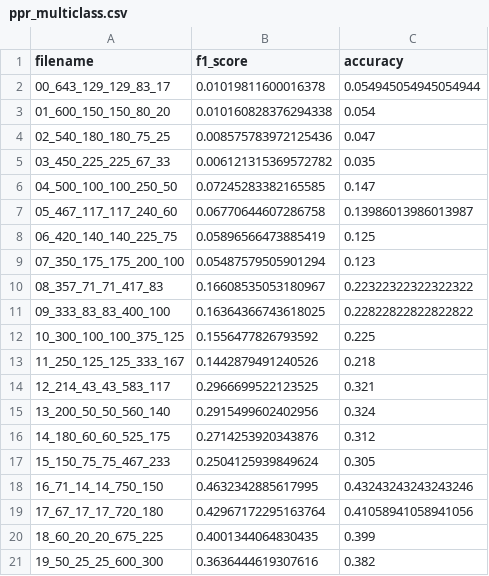
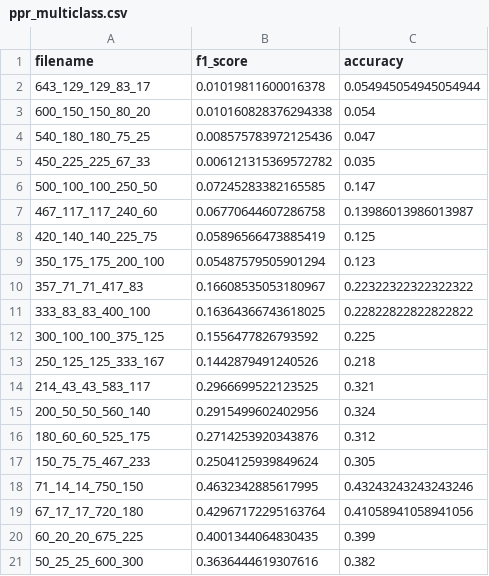
Before and after one commit to chengsly/DeepMicroClass, a CSV file: perf_summary/ppr_multiclass.csv, drawn as a sheet.

Commit message:
change perf naming

```diff
--- a/perf_summary/ppr_multiclass.csv
+++ b/perf_summary/ppr_multiclass.csv
@@ -1,21 +1,21 @@
 filename,f1_score,accuracy
-00_643_129_129_83_17,0.01019811600016378,0.054945054945054944
-01_600_150_150_80_20,0.010160828376294338,0.054
-02_540_180_180_75_25,0.008575783972125436,0.047
-03_450_225_225_67_33,0.006121315369572782,0.035
-04_500_100_100_250_50,0.07245283382165585,0.147
-05_467_117_117_240_60,0.06770644607286758,0.13986013986013987
-06_420_140_140_225_75,0.05896566473885419,0.125
-07_350_175_175_200_100,0.05487579505901294,0.123
-08_357_71_71_417_83,0.16608535053180967,0.22322322322322322
-09_333_83_83_400_100,0.16364366743618025,0.22822822822822822
-10_300_100_100_375_125,0.1556477826793592,0.225
-11_250_125_125_333_167,0.1442879491240526,0.218
-12_214_43_43_583_117,0.2966699522123525,0.321
-13_200_50_50_560_140,0.2915499602402956,0.324
-14_180_60_60_525_175,0.2714253920343876,0.312
-15_150_75_75_467_233,0.2504125939849624,0.305
-16_71_14_14_750_150,0.4632342885617995,0.43243243243243246
-17_67_17_17_720_180,0.42967172295163764,0.41058941058941056
-18_60_20_20_675_225,0.4001344064830435,0.399
-19_50_25_25_600_300,0.3636444619307616,0.382
+643_129_129_83_17,0.01019811600016378,0.054945054945054944
+600_150_150_80_20,0.010160828376294338,0.054
+540_180_180_75_25,0.008575783972125436,0.047
+450_225_225_67_33,0.006121315369572782,0.035
+500_100_100_250_50,0.07245283382165585,0.147
+467_117_117_240_60,0.06770644607286758,0.13986013986013987
+420_140_140_225_75,0.05896566473885419,0.125
+350_175_175_200_100,0.05487579505901294,0.123
+357_71_71_417_83,0.16608535053180967,0.22322322322322322
+333_83_83_400_100,0.16364366743618025,0.22822822822822822
+300_100_100_375_125,0.1556477826793592,0.225
+250_125_125_333_167,0.1442879491240526,0.218
+214_43_43_583_117,0.2966699522123525,0.321
+200_50_50_560_140,0.2915499602402956,0.324
+180_60_60_525_175,0.2714253920343876,0.312
+150_75_75_467_233,0.2504125939849624,0.305
+71_14_14_750_150,0.4632342885617995,0.43243243243243246
+67_17_17_720_180,0.42967172295163764,0.41058941058941056
+60_20_20_675_225,0.4001344064830435,0.399
+50_25_25_600_300,0.3636444619307616,0.382
```
Also changed, not shown: perf_summary/ppr_plasmid.csv, perf_summary/ppr_vir.csv, 5 other files.
